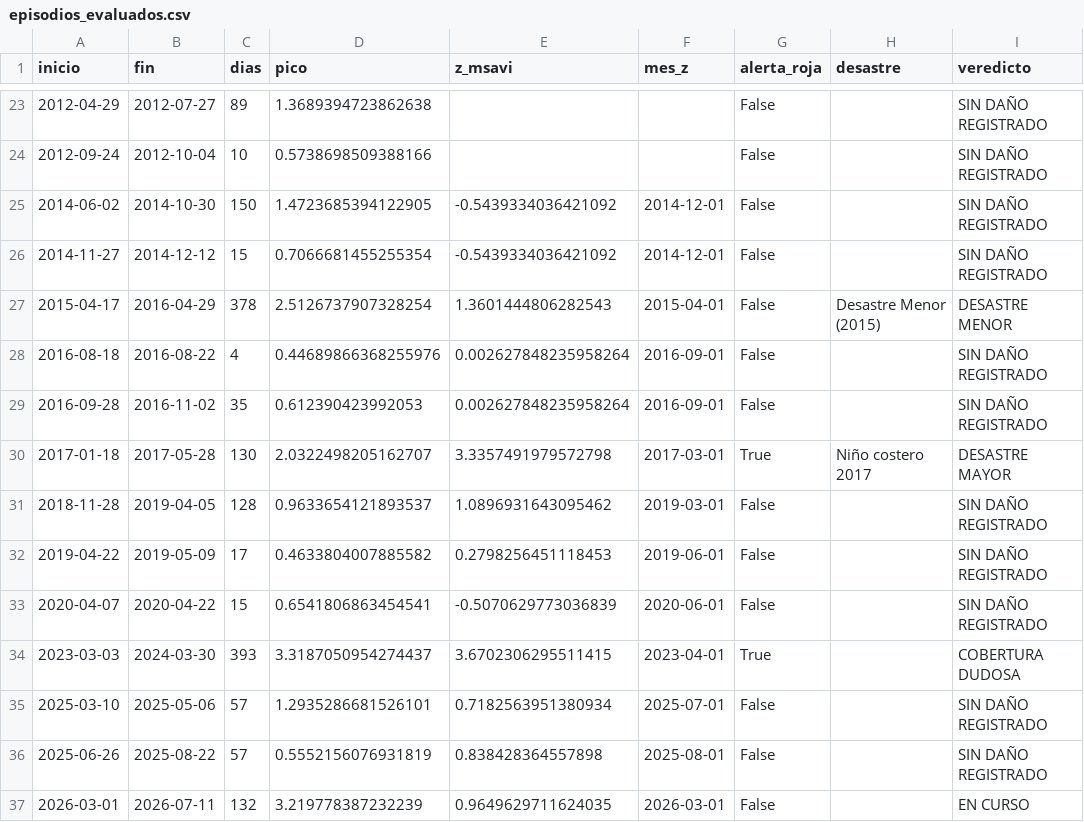
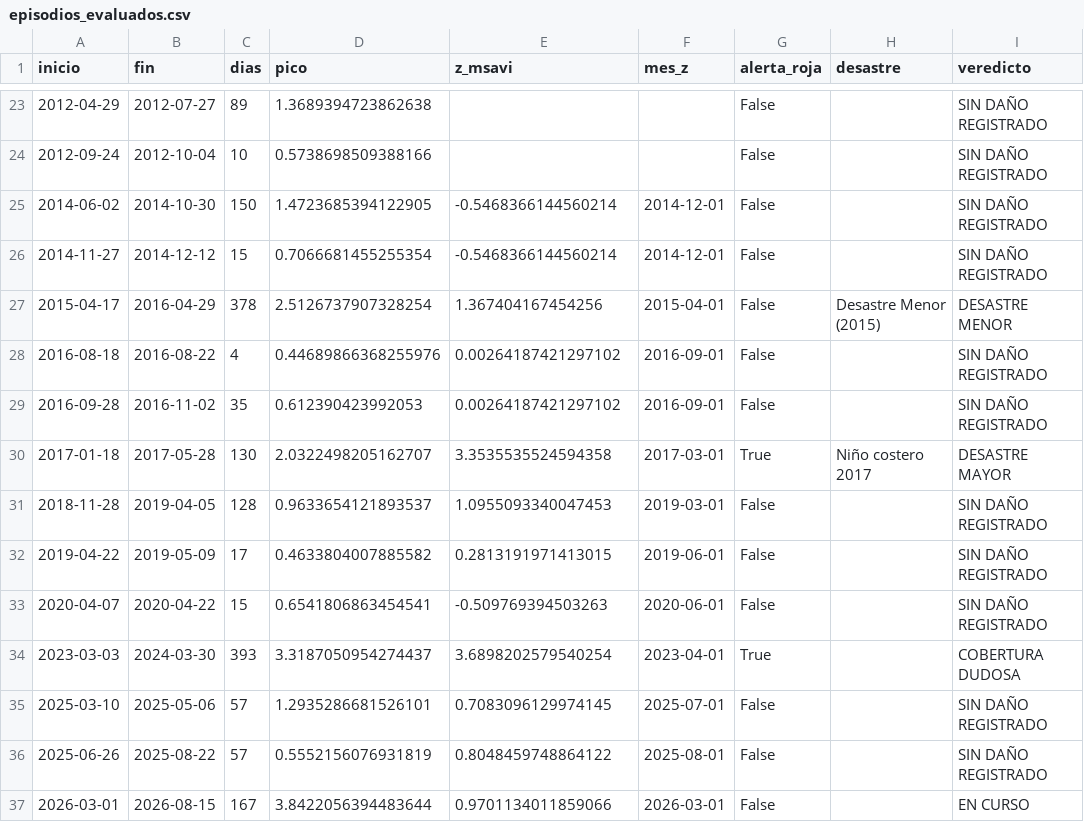
Before and after one commit to Star-dust25/pulso, a CSV file: backend/data/salidas/episodios_evaluados.csv, drawn as a sheet; only a part is shown, gaps mark what is left out; the diff names each change by its address in the sheet, - before the commit and + after, or states it on an @@ line.

```diff
--- a/backend/data/salidas/episodios_evaluados.csv
+++ b/backend/data/salidas/episodios_evaluados.csv
-E25:E26 (z_msavi): -0.5439334036421092
+E25:E26 (z_msavi): -0.5468366144560214
-E27 (z_msavi): 1.3601444806282543
+E27 (z_msavi): 1.367404167454256
-E28:E29 (z_msavi): 0.002627848235958264
+E28:E29 (z_msavi): 0.00264187421297102
-E30 (z_msavi): 3.3357491979572798
+E30 (z_msavi): 3.3535535524594358
-E31 (z_msavi): 1.0896931643095462
+E31 (z_msavi): 1.0955093340047453
-E32 (z_msavi): 0.2798256451118453
+E32 (z_msavi): 0.2813191971413015
-E33 (z_msavi): -0.5070629773036839
+E33 (z_msavi): -0.509769394503263
-E34 (z_msavi): 3.6702306295511415
+E34 (z_msavi): 3.6898202579540254
-E35 (z_msavi): 0.7182563951380934
+E35 (z_msavi): 0.7083096129974145
-E36 (z_msavi): 0.838428364557898
+E36 (z_msavi): 0.8048459748864122
-B37 (fin): 2026-07-11
+B37 (fin): 2026-08-15
-C37 (dias): 132
+C37 (dias): 167
-D37 (pico): 3.219778387232239
+D37 (pico): 3.8422056394483644
-E37 (z_msavi): 0.9649629711624035
+E37 (z_msavi): 0.9701134011859066
```
Also changed, not shown: backend/data/datos/serie_sst.csv, backend/data/datos/serie_vegetacion.csv, 40 other files.
